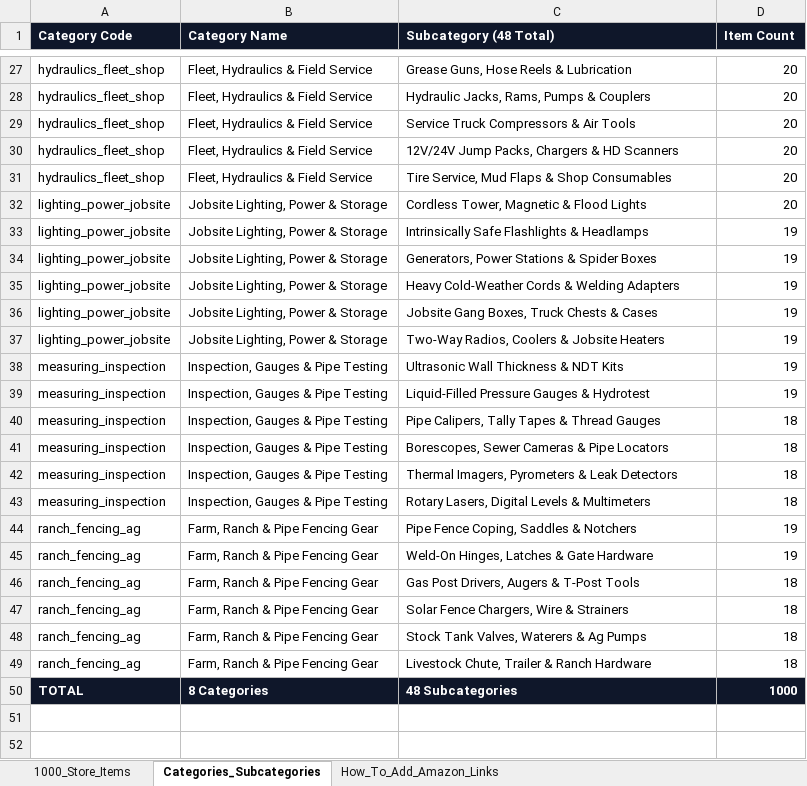
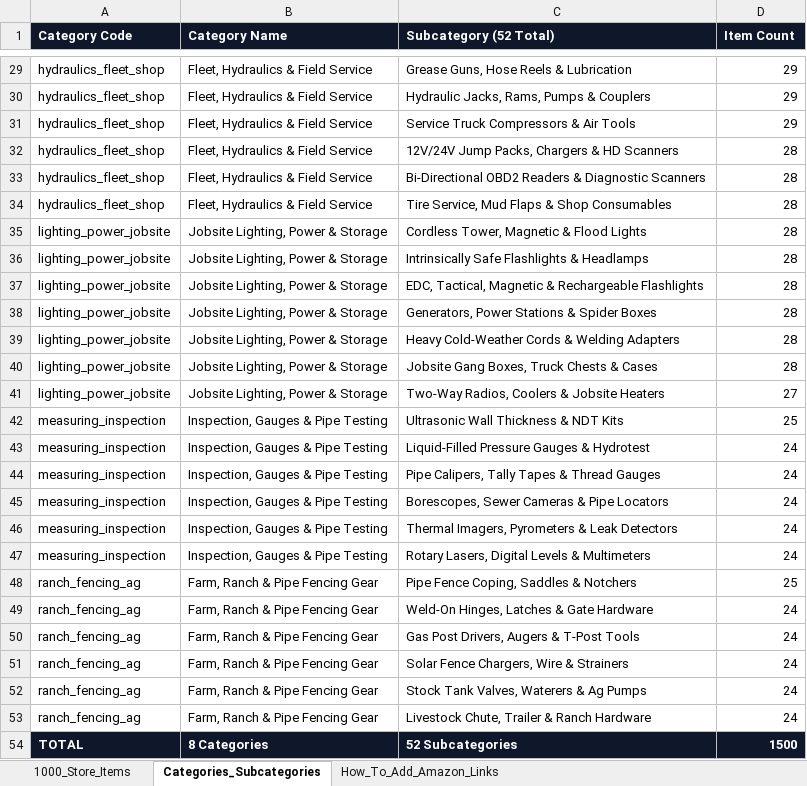
Before and after one commit to Hunting-Fishing/pipeapp, an Excel workbook: docs/shop_catalog/pipebuyer_store_1000_items_master.xlsx, sheet Categories_Subcategories, drawn as a sheet; only a part is shown, gaps mark what is left out; values as stored, in another font and other column widths than the file's, no borders; addresses are those after the commit; the diff covers the shown part only; the diff names each change by its address in the sheet, - before the commit and + after, or states it on an @@ line.

Commit message:
feat(shop): expand catalog to 1,500 live items with Pro/Budget tier filter, Flashlights, OBD2 Scanners, Tool Storage & Accessories

```diff
--- a/docs/shop_catalog/pipebuyer_store_1000_items_master.xlsx (sheet Categories_Subcategories)
+++ b/docs/shop_catalog/pipebuyer_store_1000_items_master.xlsx (sheet Categories_Subcategories)
-C1: Subcategory (48 Total)
+C1: Subcategory (52 Total)
-D29:D31 (Item Count): 20
+D29:D31 (Item Count): 29
-D32 (Item Count): 20
+D32 (Item Count): 28
+row 33: hydraulics_fleet_shop | Fleet, Hydraulics & Field Service | Bi-Directional OBD2 Readers & Diagnostic Scanners | 28
-D34:D35 (Item Count): 20
+D34:D35 (Item Count): 28
-D36 (Item Count): 19
+D36 (Item Count): 28
+row 37: lighting_power_jobsite | Jobsite Lighting, Power & Storage | EDC, Tactical, Magnetic & Rechargeable Flashlights | 28
-D38:D40 (Item Count): 19
+D38:D40 (Item Count): 28
-D41 (Item Count): 19
+D41 (Item Count): 27
-D42 (Item Count): 19
+D42 (Item Count): 25
-D43 (Item Count): 19
+D43 (Item Count): 24
-D44:D47 (Item Count): 18
+D44:D47 (Item Count): 24
-D48 (Item Count): 19
+D48 (Item Count): 25
-D49 (Item Count): 19
+D49 (Item Count): 24
-D50:D53 (Item Count): 18
+D50:D53 (Item Count): 24
-C54 (Subcategory (52 Total)): 48 Subcategories
+C54 (Subcategory (52 Total)): 52 Subcategories
-D54 (Item Count): 1000
+D54 (Item Count): 1500
```
Also changed, not shown: 2 added rows and 25 edited cells elsewhere in this sheet, sheet 1000_Store_Items, 11 other files.
